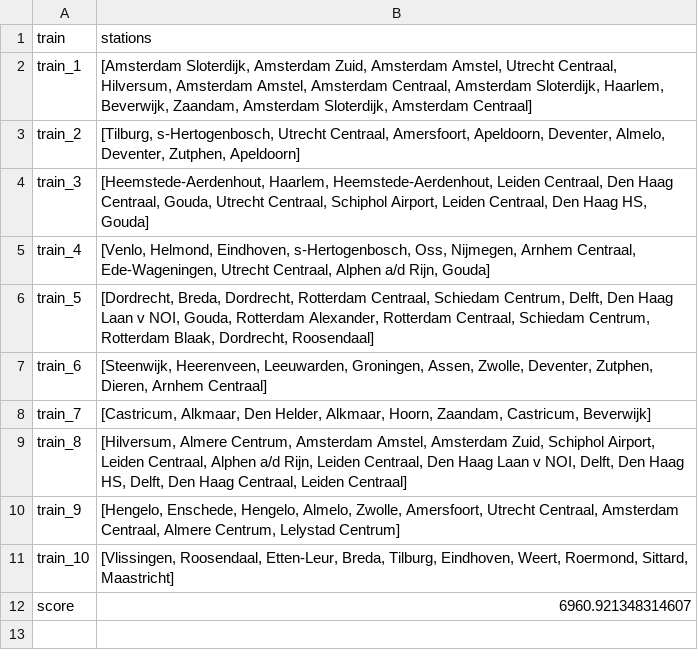
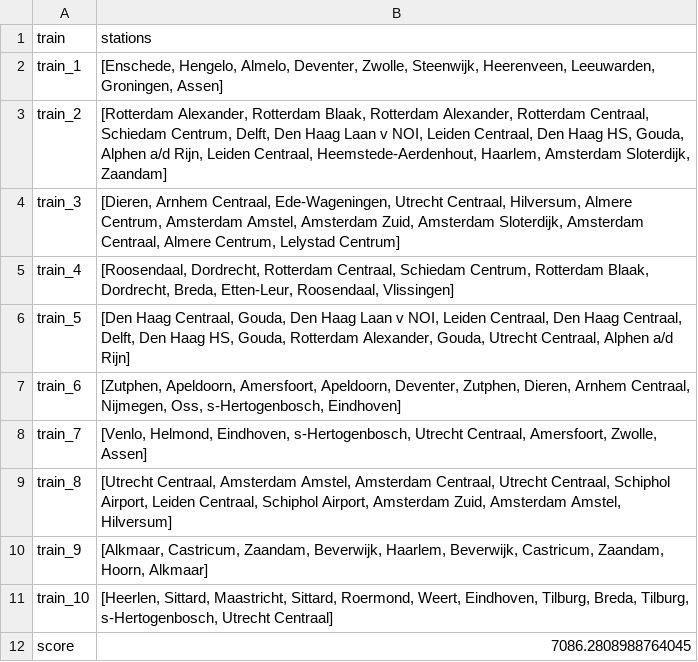
Before and after one commit to LauraKoelewijn/InvalidSlugz, a CSV file: output/output.csv, drawn as a sheet.

Commit message:
long run outcome

```diff
--- a/output/output.csv
+++ b/output/output.csv
@@ -1,12 +1,12 @@
 train,stations
-train_1,"[Amsterdam Sloterdijk, Amsterdam Zuid, Amsterdam Amstel, Utrecht Centraal, Hilversum, Amsterdam Amstel, Amsterdam Centraal, Amsterdam Sloterdijk, Haarlem, Beverwijk, Zaandam, Amsterdam Sloterdijk, Amsterdam Centraal]"
-train_2,"[Tilburg, s-Hertogenbosch, Utrecht Centraal, Amersfoort, Apeldoorn, Deventer, Almelo, Deventer, Zutphen, Apeldoorn]"
-train_3,"[Heemstede-Aerdenhout, Haarlem, Heemstede-Aerdenhout, Leiden Centraal, Den Haag Centraal, Gouda, Utrecht Centraal, Schiphol Airport, Leiden Centraal, Den Haag HS, Gouda]"
-train_4,"[Venlo, Helmond, Eindhoven, s-Hertogenbosch, Oss, Nijmegen, Arnhem Centraal, Ede-Wageningen, Utrecht Centraal, Alphen a/d Rijn, Gouda]"
-train_5,"[Dordrecht, Breda, Dordrecht, Rotterdam Centraal, Schiedam Centrum, Delft, Den Haag Laan v NOI, Gouda, Rotterdam Alexander, Rotterdam Centraal, Schiedam Centrum, Rotterdam Blaak, Dordrecht, Roosendaal]"
-train_6,"[Steenwijk, Heerenveen, Leeuwarden, Groningen, Assen, Zwolle, Deventer, Zutphen, Dieren, Arnhem Centraal]"
-train_7,"[Castricum, Alkmaar, Den Helder, Alkmaar, Hoorn, Zaandam, Castricum, Beverwijk]"
-train_8,"[Hilversum, Almere Centrum, Amsterdam Amstel, Amsterdam Zuid, Schiphol Airport, Leiden Centraal, Alphen a/d Rijn, Leiden Centraal, Den Haag Laan v NOI, Delft, Den Haag HS, Delft, Den Haag Centraal, Leiden Centraal]"
-train_9,"[Hengelo, Enschede, Hengelo, Almelo, Zwolle, Amersfoort, Utrecht Centraal, Amsterdam Centraal, Almere Centrum, Lelystad Centrum]"
-train_10,"[Vlissingen, Roosendaal, Etten-Leur, Breda, Tilburg, Eindhoven, Weert, Roermond, Sittard, Maastricht]"
-score,6960.921348314607
+train_1,"[Enschede, Hengelo, Almelo, Deventer, Zwolle, Steenwijk, Heerenveen, Leeuwarden, Groningen, Assen]"
+train_2,"[Rotterdam Alexander, Rotterdam Blaak, Rotterdam Alexander, Rotterdam Centraal, Schiedam Centrum, Delft, Den Haag Laan v NOI, Leiden Centraal, Den Haag HS, Gouda, Alphen a/d Rijn, Leiden Centraal, Heemstede-Aerdenhout, Haarlem, Amsterdam Sloterdijk, Zaandam]"
+train_3,"[Dieren, Arnhem Centraal, Ede-Wageningen, Utrecht Centraal, Hilversum, Almere Centrum, Amsterdam Amstel, Amsterdam Zuid, Amsterdam Sloterdijk, Amsterdam Centraal, Almere Centrum, Lelystad Centrum]"
+train_4,"[Roosendaal, Dordrecht, Rotterdam Centraal, Schiedam Centrum, Rotterdam Blaak, Dordrecht, Breda, Etten-Leur, Roosendaal, Vlissingen]"
+train_5,"[Den Haag Centraal, Gouda, Den Haag Laan v NOI, Leiden Centraal, Den Haag Centraal, Delft, Den Haag HS, Gouda, Rotterdam Alexander, Gouda, Utrecht Centraal, Alphen a/d Rijn]"
+train_6,"[Zutphen, Apeldoorn, Amersfoort, Apeldoorn, Deventer, Zutphen, Dieren, Arnhem Centraal, Nijmegen, Oss, s-Hertogenbosch, Eindhoven]"
+train_7,"[Venlo, Helmond, Eindhoven, s-Hertogenbosch, Utrecht Centraal, Amersfoort, Zwolle, Assen]"
+train_8,"[Utrecht Centraal, Amsterdam Amstel, Amsterdam Centraal, Utrecht Centraal, Schiphol Airport, Leiden Centraal, Schiphol Airport, Amsterdam Zuid, Amsterdam Amstel, Hilversum]"
+train_9,"[Alkmaar, Castricum, Zaandam, Beverwijk, Haarlem, Beverwijk, Castricum, Zaandam, Hoorn, Alkmaar]"
+train_10,"[Heerlen, Sittard, Maastricht, Sittard, Roermond, Weert, Eindhoven, Tilburg, Breda, Tilburg, s-Hertogenbosch, Utrecht Centraal]"
+score,7086.2808988764045
```
